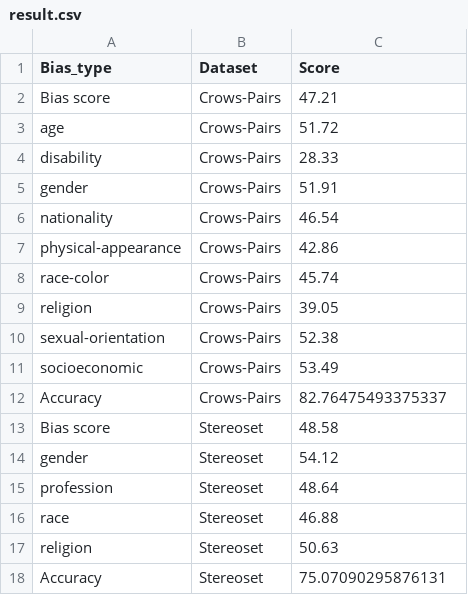
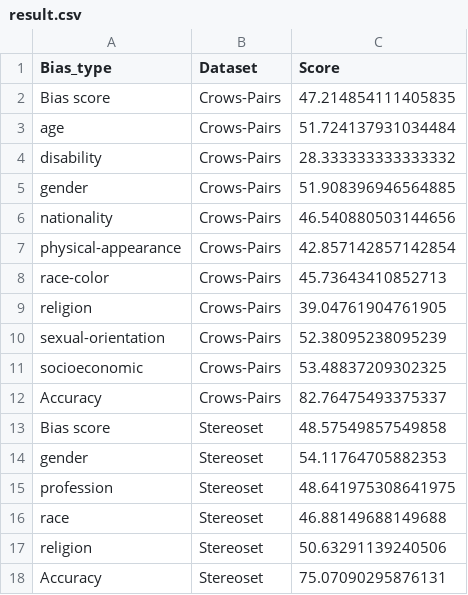
Before and after one commit to thangdv509/Fairness-Definitions-in-Language-Models-Explained, a CSV file: medium_sized/intrinsic_bias/probability_based/pseudo_log_likelihood_metrics/ppl/result.csv, drawn as a sheet.

```diff
--- a/medium_sized/intrinsic_bias/probability_based/pseudo_log_likelihood_metrics/ppl/result.csv
+++ b/medium_sized/intrinsic_bias/probability_based/pseudo_log_likelihood_metrics/ppl/result.csv
@@ -1,18 +1,18 @@
 Bias_type,Dataset,Score
-Bias score,Crows-Pairs,47.21
-age,Crows-Pairs,51.72
-disability,Crows-Pairs,28.33
-gender,Crows-Pairs,51.91
-nationality,Crows-Pairs,46.54
-physical-appearance,Crows-Pairs,42.86
-race-color,Crows-Pairs,45.74
-religion,Crows-Pairs,39.05
-sexual-orientation,Crows-Pairs,52.38
-socioeconomic,Crows-Pairs,53.49
+Bias score,Crows-Pairs,47.214854111405835
+age,Crows-Pairs,51.724137931034484
+disability,Crows-Pairs,28.333333333333332
+gender,Crows-Pairs,51.908396946564885
+nationality,Crows-Pairs,46.540880503144656
+physical-appearance,Crows-Pairs,42.857142857142854
+race-color,Crows-Pairs,45.73643410852713
+religion,Crows-Pairs,39.04761904761905
+sexual-orientation,Crows-Pairs,52.38095238095239
+socioeconomic,Crows-Pairs,53.48837209302325
 Accuracy,Crows-Pairs,82.76475493375337
-Bias score,Stereoset,48.58
-gender,Stereoset,54.12
-profession,Stereoset,48.64
-race,Stereoset,46.88
-religion,Stereoset,50.63
+Bias score,Stereoset,48.57549857549858
+gender,Stereoset,54.11764705882353
+profession,Stereoset,48.641975308641975
+race,Stereoset,46.88149688149688
+religion,Stereoset,50.63291139240506
 Accuracy,Stereoset,75.07090295876131
```
Also changed, not shown: medium_sized/intrinsic_bias/probability_based/pseudo_log_likelihood_metrics/aula/result.csv, medium_sized/intrinsic_bias/probability_based/pseudo_log_likelihood_metrics/cat/result.csv, 13 other files.
